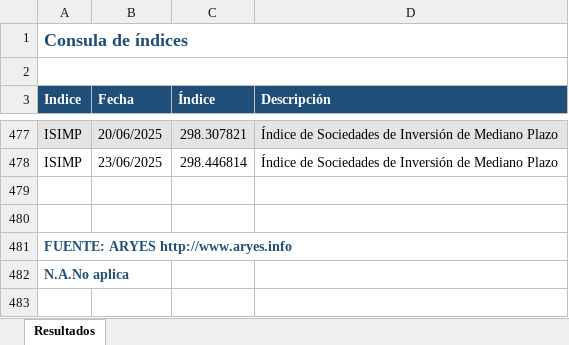
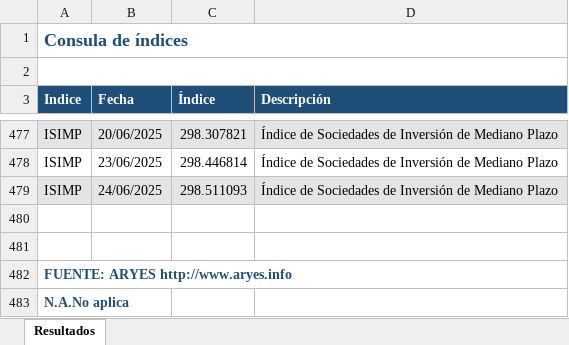
Before and after one commit to JAntonioAGR/TestStreamlit, an Excel workbook: ArchivosPeergroups/Benchmarks/Historico_ISIMP.xlsx, sheet Resultados, drawn as a sheet; only a part is shown, gaps mark what is left out; values as stored, in another font and other column widths than the file's, no borders; the diff names each change by its address in the sheet, - before the commit and + after, or states it on an @@ line.

Commit message:
agregando exportar a excel

```diff
--- a/ArchivosPeergroups/Benchmarks/Historico_ISIMP.xlsx (sheet Resultados)
+++ b/ArchivosPeergroups/Benchmarks/Historico_ISIMP.xlsx (sheet Resultados)
+row 479: ISIMP | 24/06/2025 | 298.511093 | Índice de Sociedades de Inversión de Mediano Plazo
```
Also changed, not shown: 9 other files.
